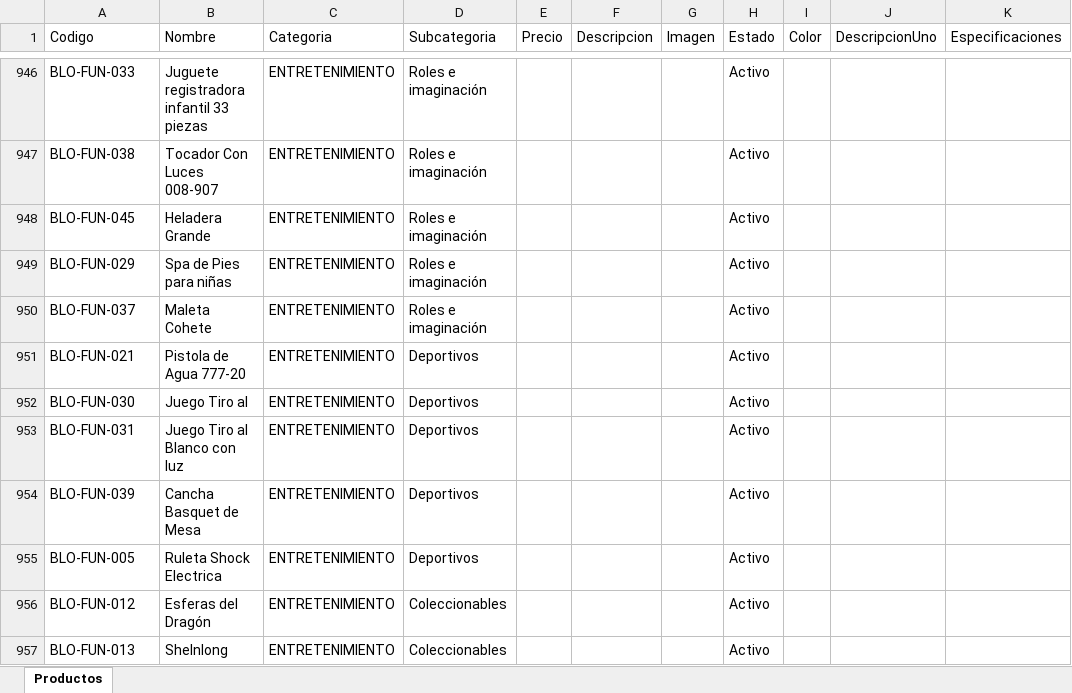
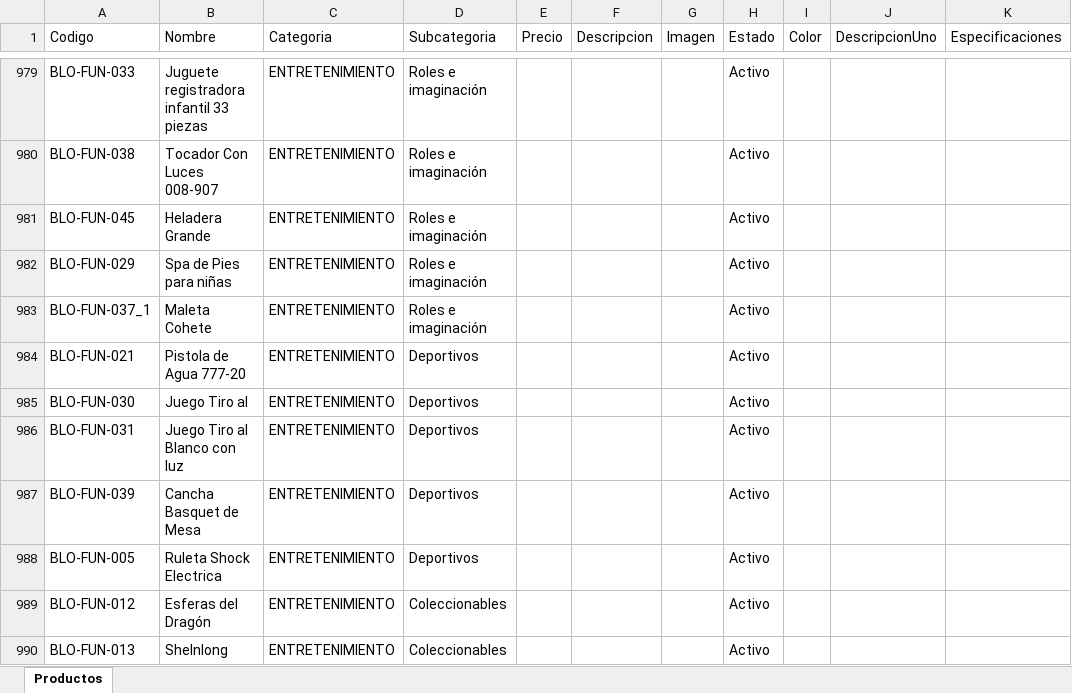
Before and after one commit to tatianacani19-cell/paginaBloopia, an Excel workbook: BD/Catalogo_Bloopia_Estructurado.xlsx, sheet Productos, drawn as a sheet; only a part is shown, gaps mark what is left out; values as stored, in another font and other column widths than the file's, no borders; addresses are those after the commit; the diff covers the shown part only; the diff names each change by its address in the sheet, - before the commit and + after, or states it on an @@ line.

Commit message:
se agregan productos a entretenimiento

```diff
--- a/BD/Catalogo_Bloopia_Estructurado.xlsx (sheet Productos)
+++ b/BD/Catalogo_Bloopia_Estructurado.xlsx (sheet Productos)
-A983 (Codigo): BLO-FUN-037
+A983 (Codigo): BLO-FUN-037_1
```
Also changed, not shown: 33 added rows and 35 edited cells elsewhere in this sheet, 46 other files.
